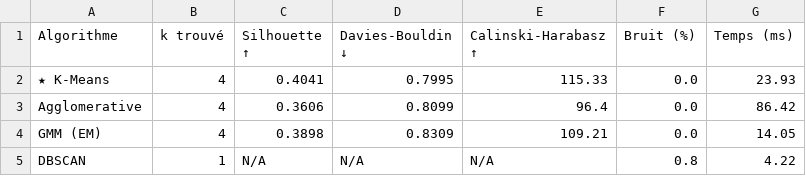
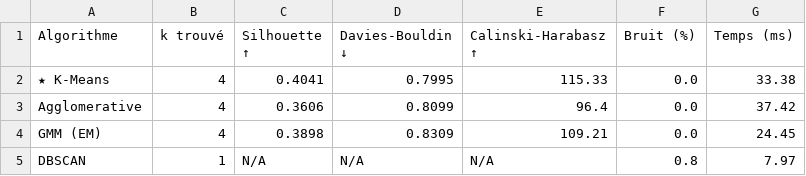
Before and after one commit to kenza-menad/Optimisation-combinatoire, a CSV file: src/ml/tableau_comparaison_ml.csv, drawn as a sheet.

```diff
--- a/src/ml/tableau_comparaison_ml.csv
+++ b/src/ml/tableau_comparaison_ml.csv
@@ -1,5 +1,5 @@
 Algorithme,k trouvé,Silhouette ↑,Davies-Bouldin ↓,Calinski-Harabasz ↑,Bruit (%),Temps (ms)
-★ K-Means,4,0.4041,0.7995,115.33,0.0,23.93
-  Agglomerative,4,0.3606,0.8099,96.4,0.0,86.42
-  GMM (EM),4,0.3898,0.8309,109.21,0.0,14.05
-  DBSCAN,1,N/A,N/A,N/A,0.8,4.22
+★ K-Means,4,0.4041,0.7995,115.33,0.0,33.38
+  Agglomerative,4,0.3606,0.8099,96.4,0.0,37.42
+  GMM (EM),4,0.3898,0.8309,109.21,0.0,24.45
+  DBSCAN,1,N/A,N/A,N/A,0.8,7.97
```
Also changed, not shown: 8 other files.
